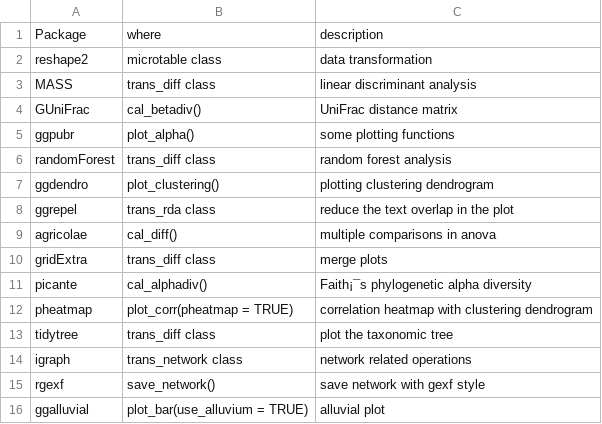
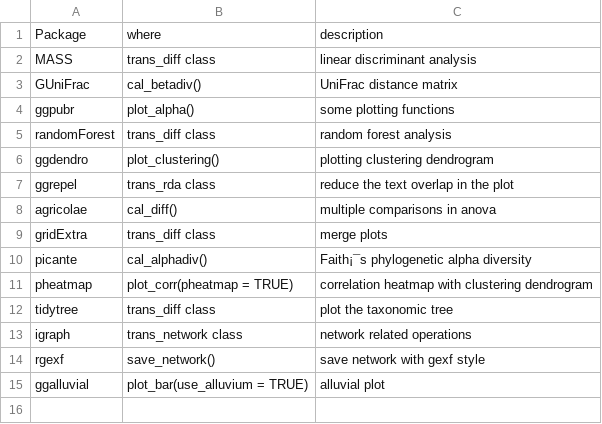
Before and after one commit to ChiLiubio/microeco_tutorial, a TSV file: prerequite_packages.tsv, drawn as a sheet; the diff names each change by its address in the sheet, - before the commit and + after, or states it on an @@ line.

```diff
--- a/prerequite_packages.tsv
+++ b/prerequite_packages.tsv
-row 2: reshape2 | microtable class | data transformation
```
Also changed, not shown: 34 other files.
